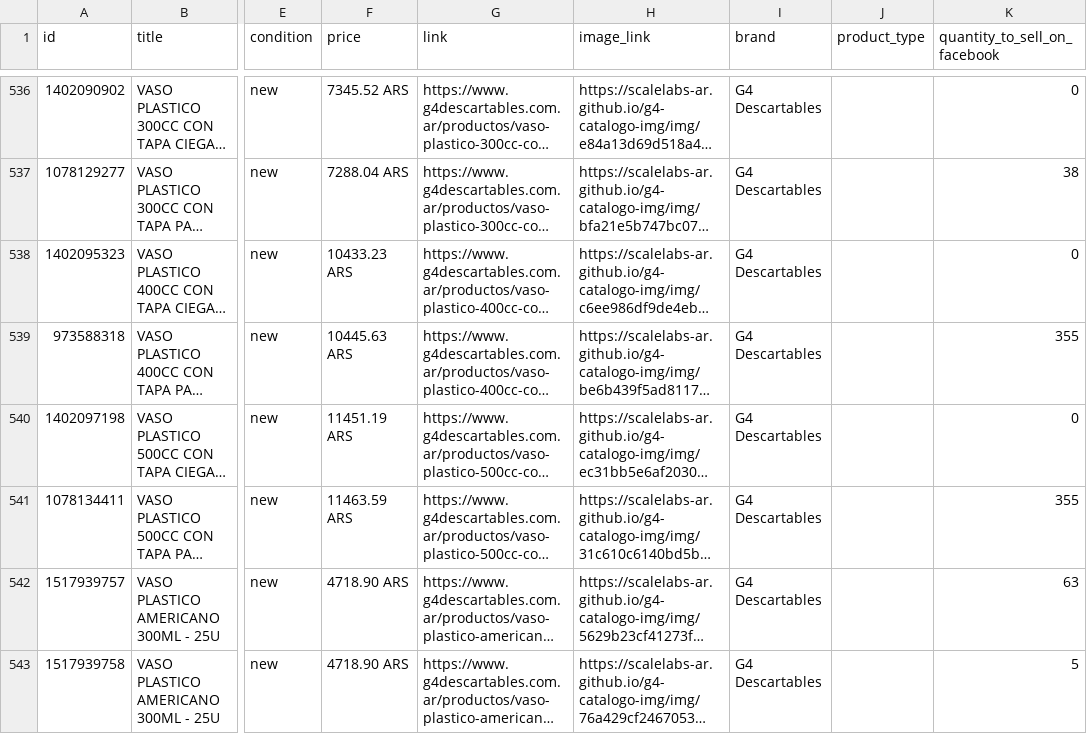
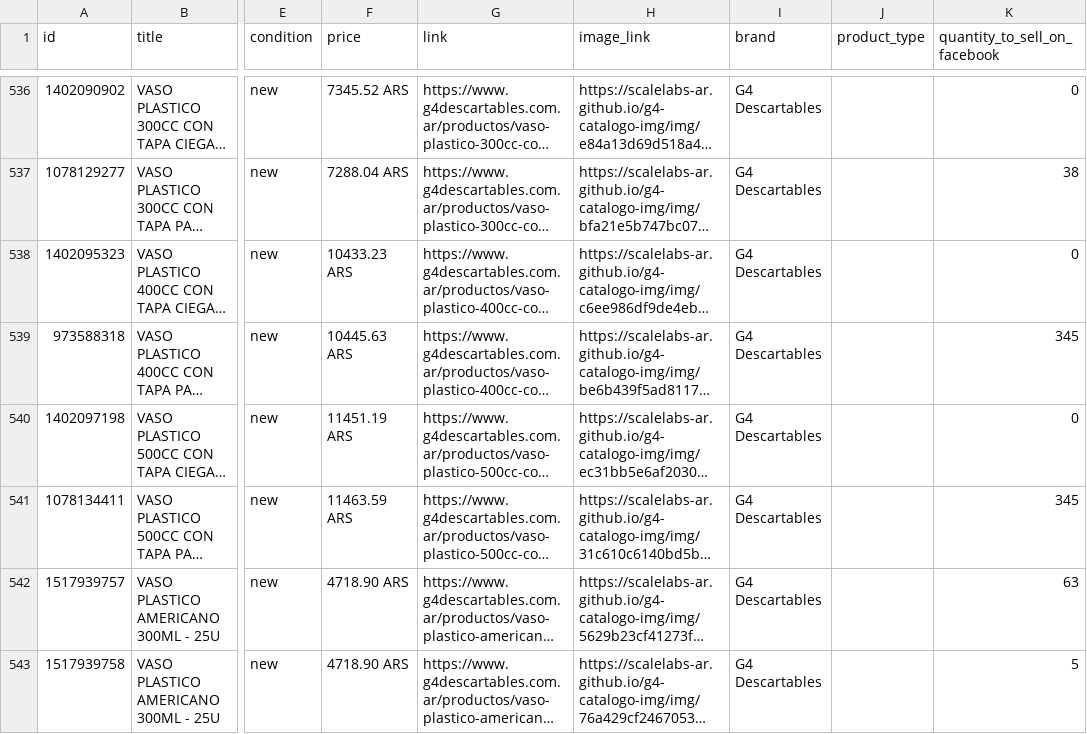
Before and after one commit to ScaleLabs-ar/g4-catalogo-img, a CSV file: feed_brandeado.csv, drawn as a sheet; only a part is shown, gaps mark what is left out; long unchanged cells end in …; the diff covers the shown part only; the diff names each change by its address in the sheet, - before the commit and + after, or states it on an @@ line.

```diff
--- a/feed_brandeado.csv
+++ b/feed_brandeado.csv
-K539 (quantity_to_sell_on_facebook): 355
+K539 (quantity_to_sell_on_facebook): 345
-K541 (quantity_to_sell_on_facebook): 355
+K541 (quantity_to_sell_on_facebook): 345
```
Also changed, not shown: 10 edited cells elsewhere in this file.
